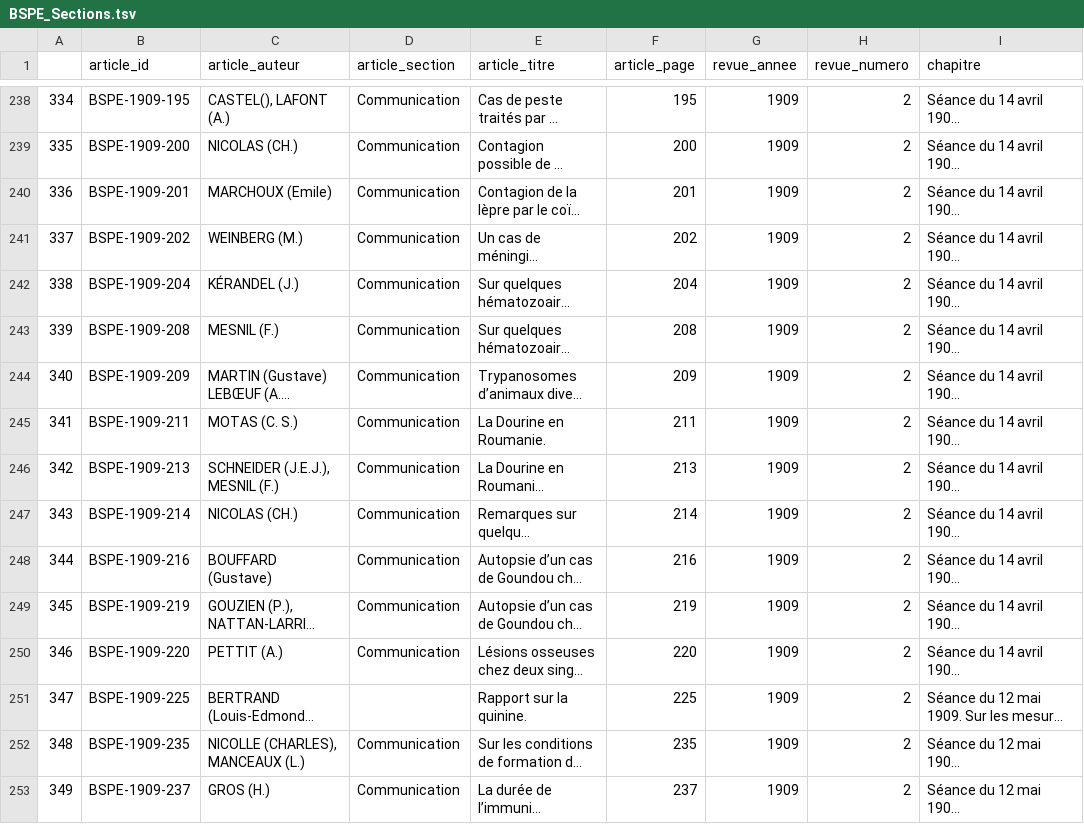
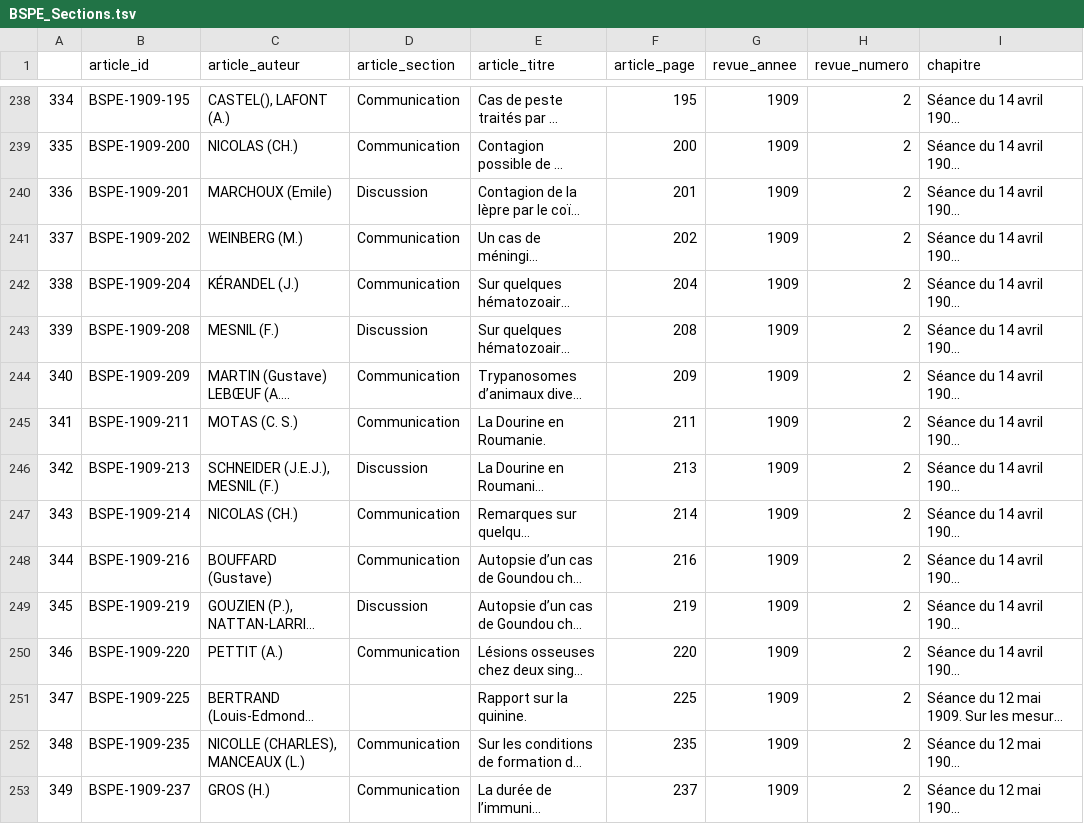
Before and after one commit to LilyG98/Cours_16.10, a TSV file: Structuration_donnees-revues/BSPE/BSPE_Sections.tsv, drawn as a sheet; only a part is shown, gaps mark what is left out; long unchanged cells end in …; the diff covers the shown part only; the diff names each change by its address in the sheet, - before the commit and + after, or states it on an @@ line.

```diff
--- a/Structuration_donnees-revues/BSPE/BSPE_Sections.tsv
+++ b/Structuration_donnees-revues/BSPE/BSPE_Sections.tsv
-D240 (article_section): Communication
+D240 (article_section): Discussion
-D243 (article_section): Communication
+D243 (article_section): Discussion
-D246 (article_section): Communication
+D246 (article_section): Discussion
-D249 (article_section): Communication
+D249 (article_section): Discussion
```
Also changed, not shown: 175 edited cells elsewhere in this file, Structuration_donnees-revues/BSPE/BSPE_Sections_Seance.tsv, 14 other files.
